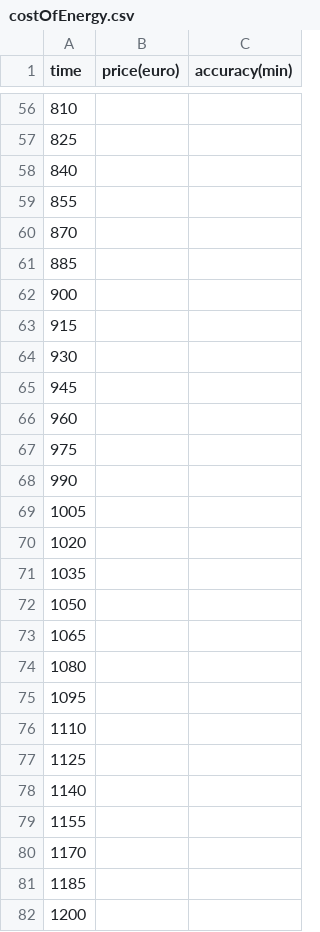
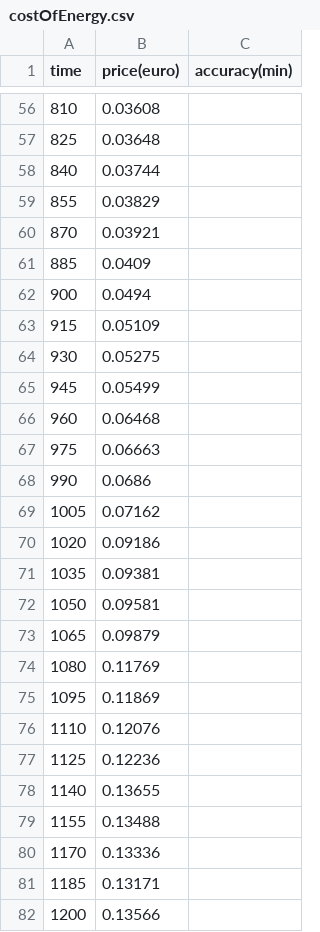
Before and after one commit to JipAnema/EEE_MinorSim, a CSV file: costOfEnergy.csv, drawn as a sheet; only a part is shown, gaps mark what is left out; the diff covers the shown part only.

```diff
--- a/costOfEnergy.csv
+++ b/costOfEnergy.csv
@@ -56,27 +56,27 @@
-810;;
-825;;
-840;;
-855;;
-870;;
-885;;
-900;;
-915;;
-930;;
-945;;
-960;;
-975;;
-990;;
-1005;;
-1020;;
-1035;;
-1050;;
-1065;;
-1080;;
-1095;;
-1110;;
-1125;;
-1140;;
-1155;;
-1170;;
-1185;;
-1200;;
+810;0.03608;
+825;0.03648;
+840;0.03744;
+855;0.03829;
+870;0.03921;
+885;0.0409;
+900;0.0494;
+915;0.05109;
+930;0.05275;
+945;0.05499;
+960;0.06468;
+975;0.06663;
+990;0.0686;
+1005;0.07162;
+1020;0.09186;
+1035;0.09381;
+1050;0.09581;
+1065;0.09879;
+1080;0.11769;
+1095;0.11869;
+1110;0.12076;
+1125;0.12236;
+1140;0.13655;
+1155;0.13488;
+1170;0.13336;
+1185;0.13171;
+1200;0.13566;
```
Also changed, not shown: 1 removed row and 70 edited cells elsewhere in this file, 7 other files.
